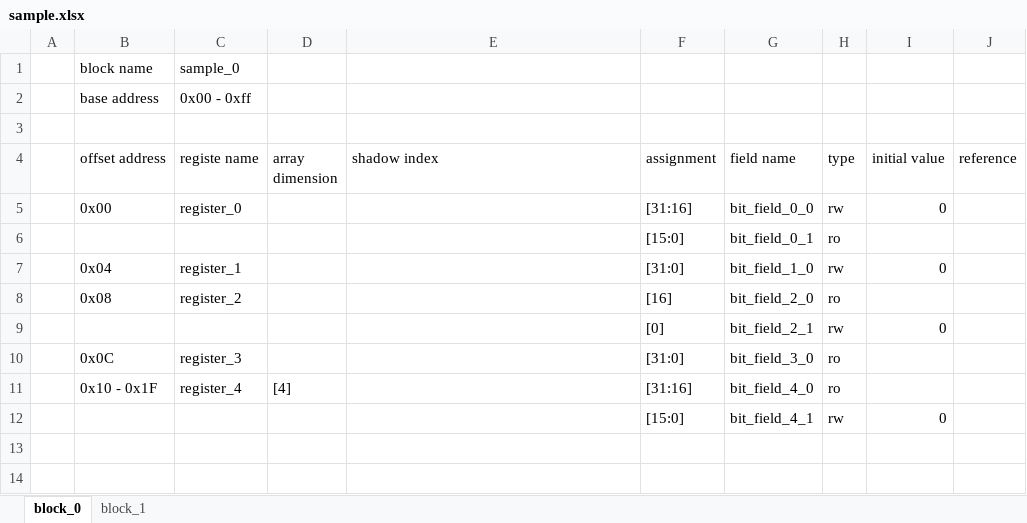
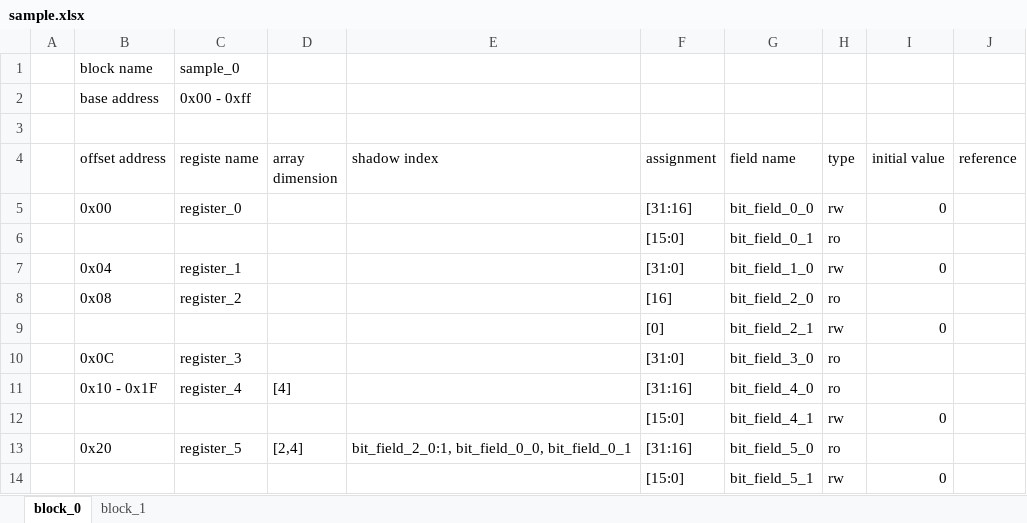
Before and after one commit to taichi-ishitani/rggen-sample, an Excel workbook: sample.xlsx, sheet block_0, drawn as a sheet; values as stored, in another font and other column widths than the file's, no borders; the diff names each change by its address in the sheet, - before the commit and + after, or states it on an @@ line.

```diff
--- a/sample.xlsx (sheet block_0)
+++ b/sample.xlsx (sheet block_0)
+row 13:  | 0x20 | register_5 | [2,4] | bit_field_2_0:1, bit_field_0_0, bit_field_0_1 | [31:16] | bit_field_5_0 | ro
+row 14:  |  |  |  |  | [15:0] | bit_field_5_1 | rw | 0
```
Also changed, not shown: 4 other files.
